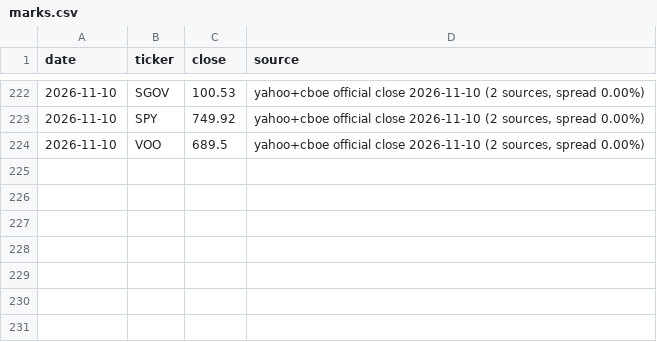
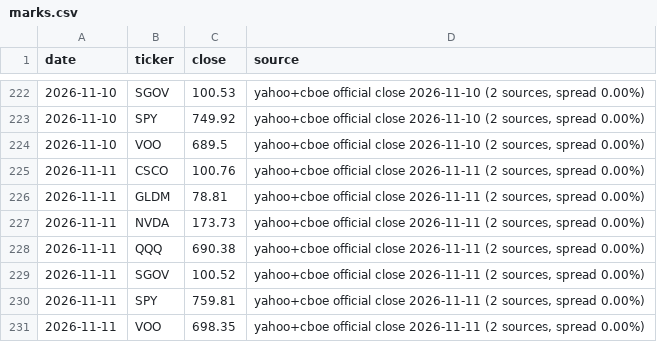
Before and after one commit to fabioelia/temp, a CSV file: trading-experiment/data/marks.csv, drawn as a sheet; only a part is shown, gaps mark what is left out.

```diff
--- a/trading-experiment/data/marks.csv
+++ b/trading-experiment/data/marks.csv
@@ -224 +224,8 @@ date,ticker,close,source
 2026-11-10,VOO,689.5,"yahoo+cboe official close 2026-11-10 (2 sources, spread 0.00%)"
+2026-11-11,CSCO,100.76,"yahoo+cboe official close 2026-11-11 (2 sources, spread 0.00%)"
+2026-11-11,GLDM,78.81,"yahoo+cboe official close 2026-11-11 (2 sources, spread 0.00%)"
+2026-11-11,NVDA,173.73,"yahoo+cboe official close 2026-11-11 (2 sources, spread 0.00%)"
+2026-11-11,QQQ,690.38,"yahoo+cboe official close 2026-11-11 (2 sources, spread 0.00%)"
+2026-11-11,SGOV,100.52,"yahoo+cboe official close 2026-11-11 (2 sources, spread 0.00%)"
+2026-11-11,SPY,759.81,"yahoo+cboe official close 2026-11-11 (2 sources, spread 0.00%)"
+2026-11-11,VOO,698.35,"yahoo+cboe official close 2026-11-11 (2 sources, spread 0.00%)"
```
Also changed, not shown: trading-experiment/data/equity.csv, 9 other files.
